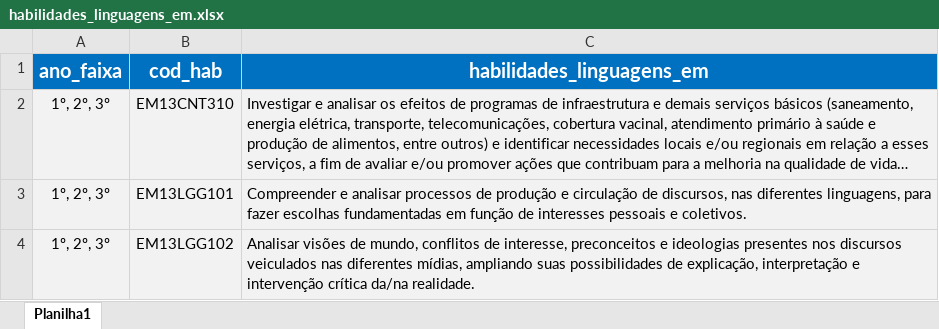
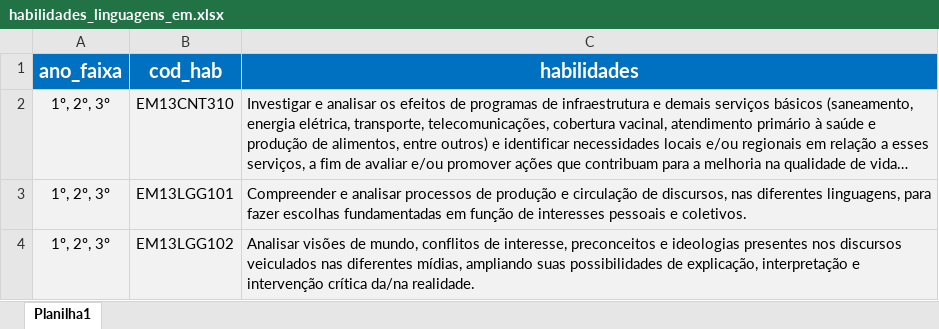
Before and after one commit to carlosjuniorcosta1/dados_bncc, an Excel workbook: ensino_medio/habilidades_linguagens_em.xlsx, sheet Planilha1, drawn as a sheet; only a part is shown; long unchanged cells end in …; values as stored, in another font and other column widths than the file's, no borders; the diff names each change by its address in the sheet, - before the commit and + after, or states it on an @@ line.

```diff
--- a/ensino_medio/habilidades_linguagens_em.xlsx (sheet Planilha1)
+++ b/ensino_medio/habilidades_linguagens_em.xlsx (sheet Planilha1)
-C1: habilidades_linguagens_em
+C1: habilidades
```
Also changed, not shown: ensino_medio/habilidades_ch_em.xlsx, ensino_medio/habilidades_cnt_em.xlsx, 3 other files.
